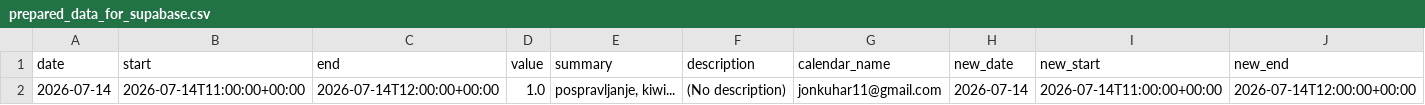
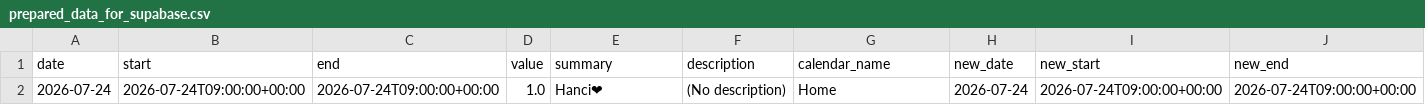
Before and after one commit to hajkuron/notion-githubchart, a CSV file: data/prepared_data_for_supabase.csv, drawn as a sheet; only a part is shown; removed rows and columns are numbered as before the commit, all else as after; rows hold the shown columns only; the diff names each change by its address in the sheet, - before the commit and + after, or states it on an @@ line.

```diff
--- a/data/prepared_data_for_supabase.csv
+++ b/data/prepared_data_for_supabase.csv
-row 2: 2026-07-14 | 2026-07-14T11:00:00+00:00 | 2026-07-14T12:00:00+00:00 | 1.0 | pospravljanje, kiwi... | (No description) | jonkuhar11@gmail.com | 2026-07-14 | 2026-07-14T11:00:00+00:00 | 2026-07-14T12:00:00+00:00
+row 2: 2026-07-24 | 2026-07-24T09:00:00+00:00 | 2026-07-24T09:00:00+00:00 | 1.0 | Hanci❤ | (No description) | Home | 2026-07-24 | 2026-07-24T09:00:00+00:00 | 2026-07-24T09:00:00+00:00
```
Also changed, not shown: 4 other files.
